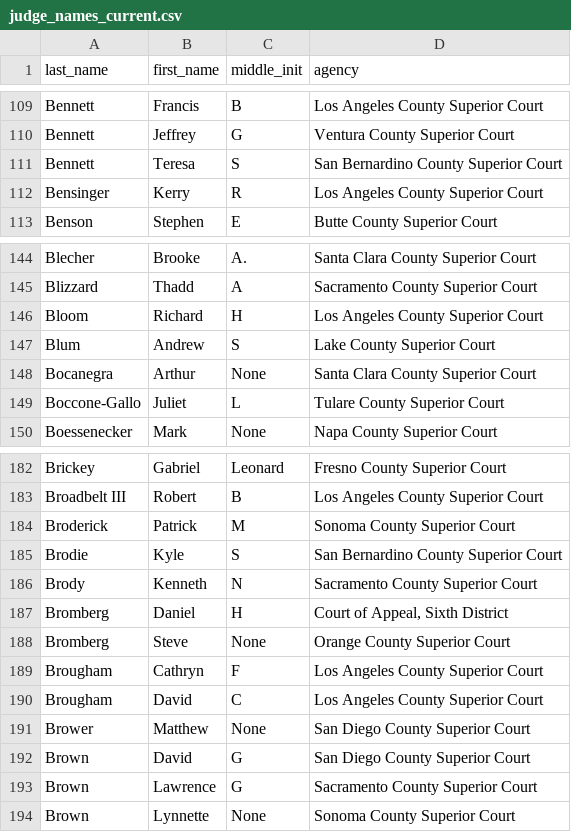
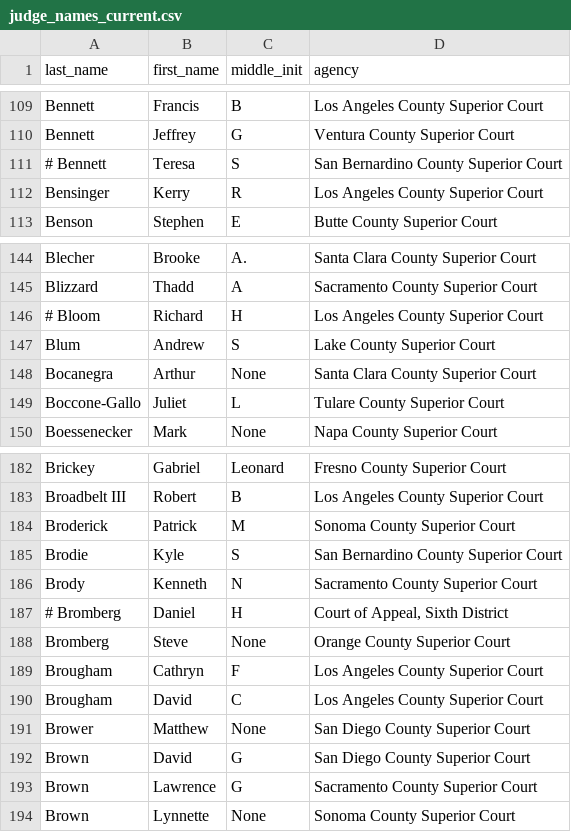
Before and after one commit to layadang/jmcl-judge-project, a CSV file: california/judge_names_current.csv, drawn as a sheet; only a part is shown, gaps mark what is left out.

```diff
--- a/california/judge_names_current.csv
+++ b/california/judge_names_current.csv
@@ -110,3 +110,3 @@ Bennett,Francis,B,Los Angeles County Superior Court
 Bennett,Jeffrey,G,Ventura County Superior Court
-Bennett,Teresa,S,San Bernardino County Superior Court
+# Bennett,Teresa,S,San Bernardino County Superior Court
 Bensinger,Kerry,R,Los Angeles County Superior Court
@@ -145,3 +145,3 @@ Blecher,Brooke,A.,Santa Clara County Superior Court
 Blizzard,Thadd,A,Sacramento County Superior Court
-Bloom,Richard,H,Los Angeles County Superior Court
+# Bloom,Richard,H,Los Angeles County Superior Court
 Blum,Andrew,S,Lake County Superior Court
@@ -186,3 +186,3 @@ Brodie,Kyle,S,San Bernardino County Superior Court
 Brody,Kenneth,N,Sacramento County Superior Court
-Bromberg,Daniel,H,"Court of Appeal, Sixth District"
+# Bromberg,Daniel,H,"Court of Appeal, Sixth District"
 Bromberg,Steve,None,Orange County Superior Court
```
Also changed, not shown: 10 other files.
